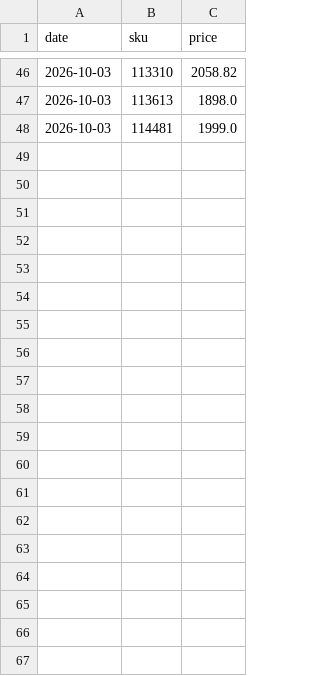
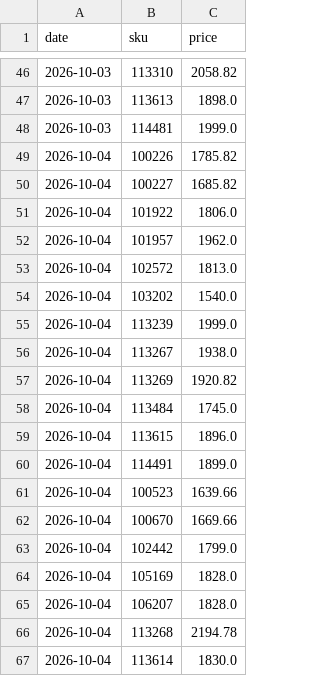
Before and after one commit to Nityahapani/rpi, a CSV file: data/ceat/live_prices.csv, drawn as a sheet; only a part is shown, gaps mark what is left out; the diff covers the shown part only.

```diff
--- a/data/ceat/live_prices.csv
+++ b/data/ceat/live_prices.csv
@@ -48 +48,20 @@ date,sku,price
 2026-10-03,114481,1999.0
+2026-10-04,100226,1785.82
+2026-10-04,100227,1685.82
+2026-10-04,101922,1806.0
+2026-10-04,101957,1962.0
+2026-10-04,102572,1813.0
+2026-10-04,103202,1540.0
+2026-10-04,113239,1999.0
+2026-10-04,113267,1938.0
+2026-10-04,113269,1920.82
+2026-10-04,113484,1745.0
+2026-10-04,113615,1896.0
+2026-10-04,114491,1899.0
+2026-10-04,100523,1639.66
+2026-10-04,100670,1669.66
+2026-10-04,102442,1799.0
+2026-10-04,105169,1828.0
+2026-10-04,106207,1828.0
+2026-10-04,113268,2194.78
+2026-10-04,113614,1830.0
```
Also changed, not shown: 28 added rows elsewhere in this file, data/mrp_diary.csv, data/nowcast_vintages.csv, 28 other files.
